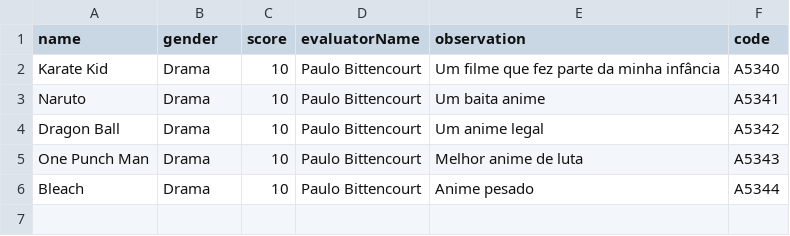
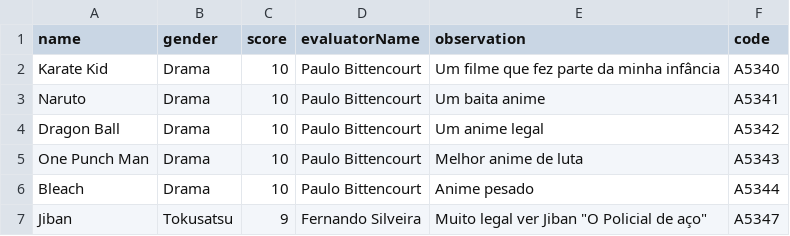
Before and after one commit to PauloBittencourt/ExcelApi, a CSV file: src/csvFiles/movieRating.csv, drawn as a sheet; the diff names each change by its address in the sheet, - before the commit and + after, or states it on an @@ line.

```diff
--- a/src/csvFiles/movieRating.csv
+++ b/src/csvFiles/movieRating.csv
+row 7: Jiban | Tokusatsu | 9 | Fernando Silveira | Muito legal ver Jiban "O Policial de aço" | A5347
```
Also changed, not shown: 1 other file.
